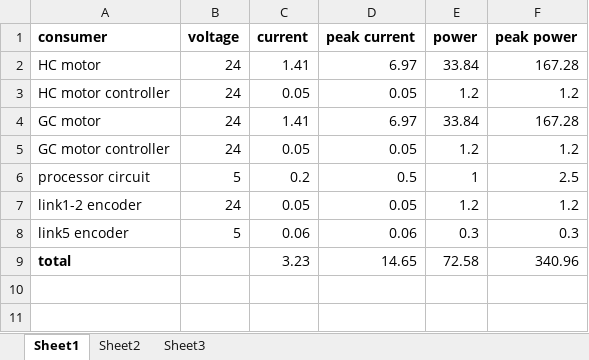
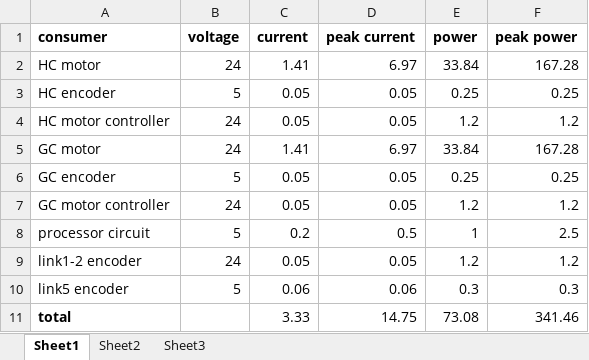
Before and after one commit to minadanesh/apsc496, an Excel workbook: design_documents/control_system/power.xlsx, sheet Sheet1, drawn as a sheet; values as stored, in another font and other column widths than the file's, no borders; addresses are those after the commit; the diff names each change by its address in the sheet, - before the commit and + after, or states it on an @@ line.

Commit message:
spec sheets

```diff
--- a/design_documents/control_system/power.xlsx (sheet Sheet1)
+++ b/design_documents/control_system/power.xlsx (sheet Sheet1)
+row 3: HC encoder | 5 | 0.05 | 0.05 | 0.25 | 0.25
+row 6: GC encoder | 5 | 0.05 | 0.05 | 0.25 | 0.25
-C11 (current): 3.23
+C11 (current): 3.33
-D11 (peak current): 14.65
+D11 (peak current): 14.75
-E11 (power): 72.58
+E11 (power): 73.08
-F11 (peak power): 340.96
+F11 (peak power): 341.46
```
Also changed, not shown: formulas that keep their value, 11 other files.
